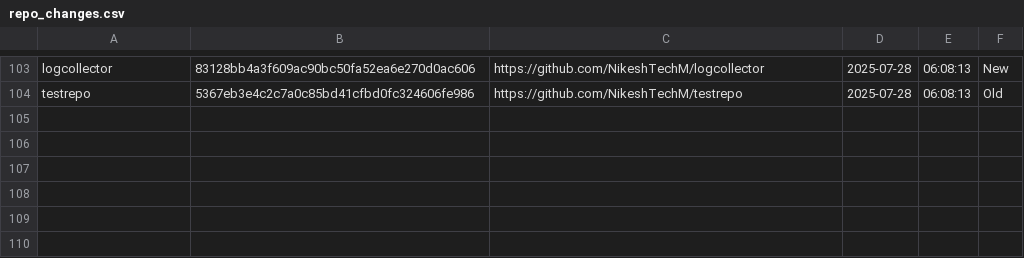
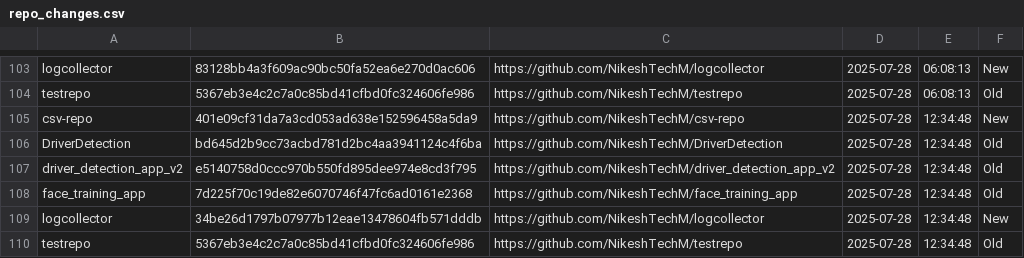
Before and after one commit to NikeshTechM/csv-repo, a CSV file: repo_changes.csv, drawn as a sheet; only a part is shown, gaps mark what is left out; the diff names each change by its address in the sheet, - before the commit and + after, or states it on an @@ line.

Commit message:
Repo status update on 2025-07-28

```diff
--- a/repo_changes.csv
+++ b/repo_changes.csv
+row 105: csv-repo | 401e09cf31da7a3cd053ad638e152596458a5da9 | https://github.com/NikeshTechM/csv-repo | 2025-07-28 | 12:34:48 | New
+row 106: DriverDetection | bd645d2b9cc73acbd781d2bc4aa3941124c4f6ba | https://github.com/NikeshTechM/DriverDetection | 2025-07-28 | 12:34:48 | Old
+row 107: driver_detection_app_v2 | e5140758d0ccc970b550fd895dee974e8cd3f795 | https://github.com/NikeshTechM/driver_detection_app_v2 | 2025-07-28 | 12:34:48 | Old
+row 108: face_training_app | 7d225f70c19de82e6070746f47fc6ad0161e2368 | https://github.com/NikeshTechM/face_training_app | 2025-07-28 | 12:34:48 | Old
+row 109: logcollector | 34be26d1797b07977b12eae13478604fb571dddb | https://github.com/NikeshTechM/logcollector | 2025-07-28 | 12:34:48 | New
+row 110: testrepo | 5367eb3e4c2c7a0c85bd41cfbd0fc324606fe986 | https://github.com/NikeshTechM/testrepo | 2025-07-28 | 12:34:48 | Old
```
